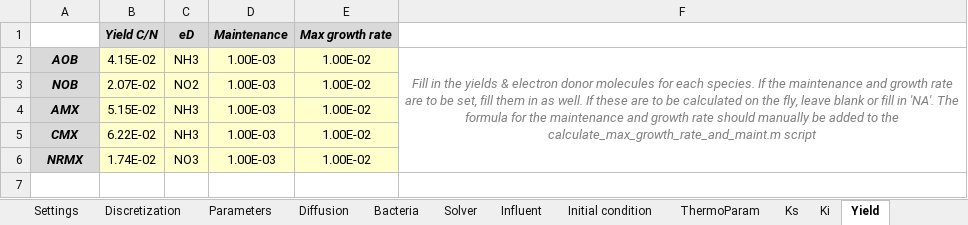
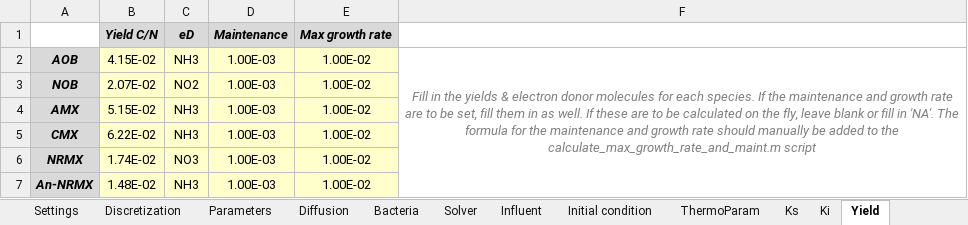
Before and after one commit to Computational-Platform-IbM/IbM, an Excel workbook: planning/Excels/Templates/AOBNOBAMXCMX.xlsx, sheet Yield, drawn as a sheet; values as stored, in another font and other column widths than the file's, no borders; the diff names each change by its address in the sheet, - before the commit and + after, or states it on an @@ line.

```diff
--- a/planning/Excels/Templates/AOBNOBAMXCMX.xlsx (sheet Yield)
+++ b/planning/Excels/Templates/AOBNOBAMXCMX.xlsx (sheet Yield)
+row 7: An-NRMX | 1.48E-02 | NH3 | 1.00E-03 | 1.00E-02
```
Also changed, not shown: sheet ReactionMatrix, sheet Ki, sheet Ks, sheet Parameters, sheet Discretization, sheet Solver, 4 more sheets, formulas that keep their value, planning/Excels/Templates/AOBNOBAMX.xlsx, 1 other file.
